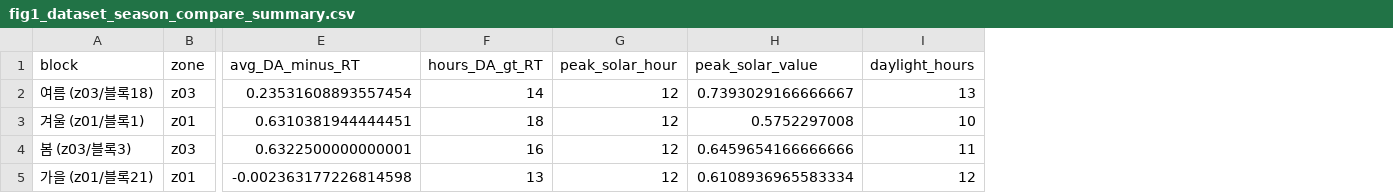
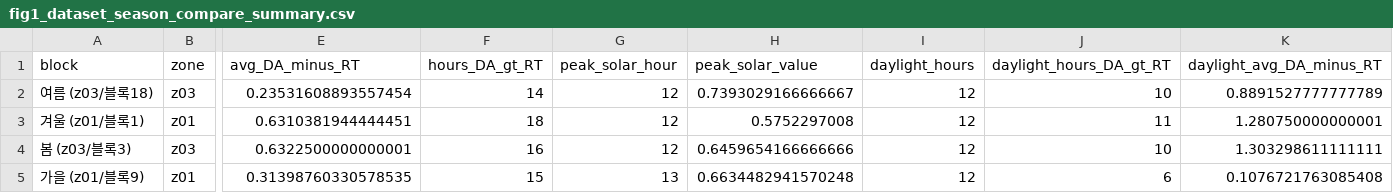
Before and after one commit to mujjinee/paper_sim, a CSV file: results/fig1_dataset_season_compare_summary.csv, drawn as a sheet; only a part is shown, gaps mark what is left out; removed rows and columns are numbered as before the commit, all else as after; rows hold the shown columns only; the diff names each change by its address in the sheet, - before the commit and + after, or states it on an @@ line.

```diff
--- a/results/fig1_dataset_season_compare_summary.csv
+++ b/results/fig1_dataset_season_compare_summary.csv
+column J (daylight_hours_DA_gt_RT), rows 2-4: 10 | 11 | 10
+column K (daylight_avg_DA_minus_RT), rows 2-4: 0.8891527777777789 | 1.280750000000001 | 1.303298611111111
-I2 (daylight_hours): 13
+I2 (daylight_hours): 12
-I3 (daylight_hours): 10
+I3 (daylight_hours): 12
-I4 (daylight_hours): 11
+I4 (daylight_hours): 12
-row 5: 가을 (z01/블록21) | z01 | -0.002363177226814598 | 13 | 12 | 0.6108936965583334 | 12
+row 5: 가을 (z01/블록9) | z01 | 0.31398760330578535 | 15 | 13 | 0.6634482941570248 | 12 | 6 | 0.1076721763085408
```
Also changed, not shown: 45 other files.
